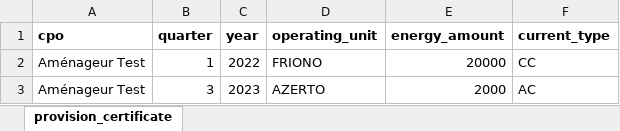
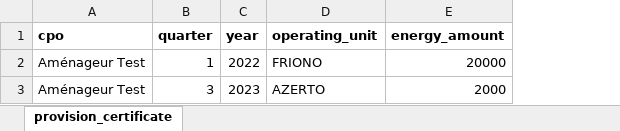
Before and after one commit to MTES-MCT/carbure, an Excel workbook: front/public/templates/certificats-de-fourniture.xlsx, sheet provision_certificate, drawn as a sheet; values as stored, in another font and other column widths than the file's, no borders; the diff names each change by its address in the sheet, - before the commit and + after, or states it on an @@ line.

Commit message:
feat(elec): add 'source' info to provision certificates

```diff
--- a/front/public/templates/certificats-de-fourniture.xlsx (sheet provision_certificate)
+++ b/front/public/templates/certificats-de-fourniture.xlsx (sheet provision_certificate)
-column F (current_type), rows 2-3: CC | AC
```
Also changed, not shown: 6 other files.
